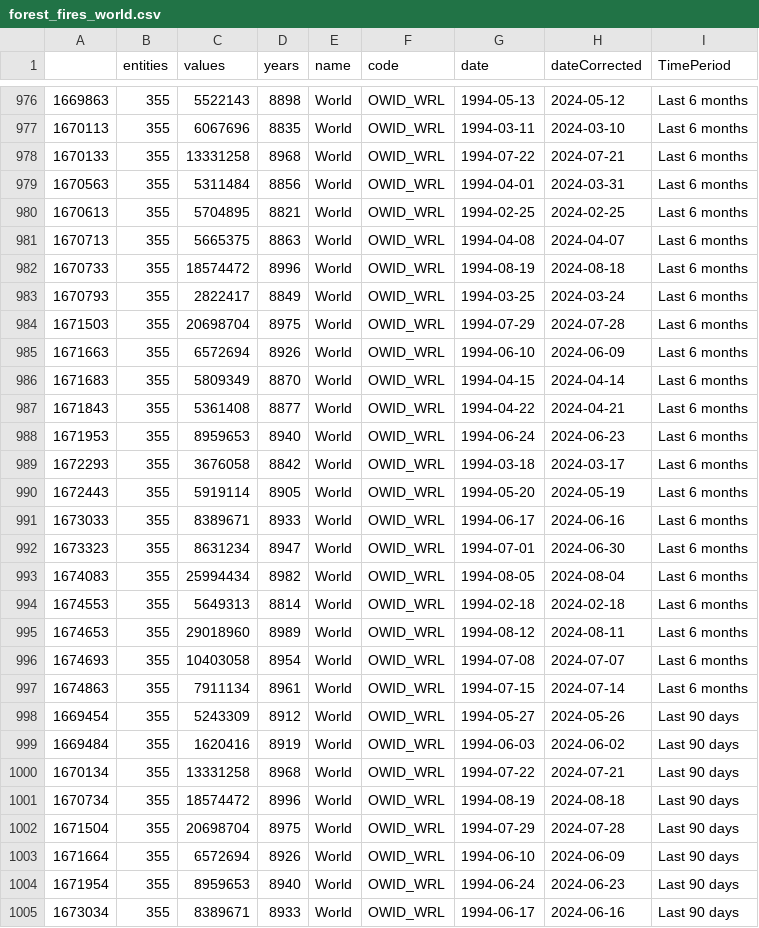
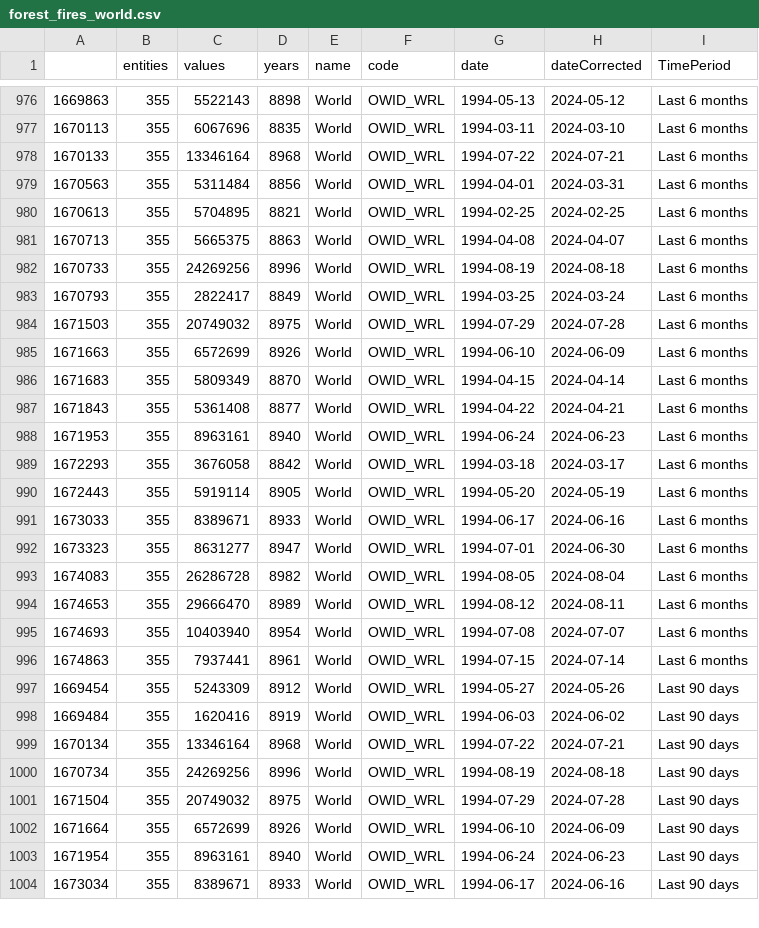
Before and after one commit to vfillis/automated-polling, a CSV file: data/forest_fires_world.csv, drawn as a sheet; only a part is shown, gaps mark what is left out; the diff covers the shown part only.

```diff
--- a/data/forest_fires_world.csv
+++ b/data/forest_fires_world.csv
@@ -977,3 +977,3 @@
 "1670113",355,6067696,8835,"World","OWID_WRL",1994-03-11,2024-03-10,"Last 6 months"
-"1670133",355,13331258,8968,"World","OWID_WRL",1994-07-22,2024-07-21,"Last 6 months"
+"1670133",355,13346164,8968,"World","OWID_WRL",1994-07-22,2024-07-21,"Last 6 months"
 "1670563",355,5311484,8856,"World","OWID_WRL",1994-04-01,2024-03-31,"Last 6 months"
@@ -981,9 +981,9 @@
 "1670713",355,5665375,8863,"World","OWID_WRL",1994-04-08,2024-04-07,"Last 6 months"
-"1670733",355,18574472,8996,"World","OWID_WRL",1994-08-19,2024-08-18,"Last 6 months"
+"1670733",355,24269256,8996,"World","OWID_WRL",1994-08-19,2024-08-18,"Last 6 months"
 "1670793",355,2822417,8849,"World","OWID_WRL",1994-03-25,2024-03-24,"Last 6 months"
-"1671503",355,20698704,8975,"World","OWID_WRL",1994-07-29,2024-07-28,"Last 6 months"
-"1671663",355,6572694,8926,"World","OWID_WRL",1994-06-10,2024-06-09,"Last 6 months"
+"1671503",355,20749032,8975,"World","OWID_WRL",1994-07-29,2024-07-28,"Last 6 months"
+"1671663",355,6572699,8926,"World","OWID_WRL",1994-06-10,2024-06-09,"Last 6 months"
 "1671683",355,5809349,8870,"World","OWID_WRL",1994-04-15,2024-04-14,"Last 6 months"
 "1671843",355,5361408,8877,"World","OWID_WRL",1994-04-22,2024-04-21,"Last 6 months"
-"1671953",355,8959653,8940,"World","OWID_WRL",1994-06-24,2024-06-23,"Last 6 months"
+"1671953",355,8963161,8940,"World","OWID_WRL",1994-06-24,2024-06-23,"Last 6 months"
 "1672293",355,3676058,8842,"World","OWID_WRL",1994-03-18,2024-03-17,"Last 6 months"
@@ -991,15 +991,14 @@
 "1673033",355,8389671,8933,"World","OWID_WRL",1994-06-17,2024-06-16,"Last 6 months"
-"1673323",355,8631234,8947,"World","OWID_WRL",1994-07-01,2024-06-30,"Last 6 months"
-"1674083",355,25994434,8982,"World","OWID_WRL",1994-08-05,2024-08-04,"Last 6 months"
-"1674553",355,5649313,8814,"World","OWID_WRL",1994-02-18,2024-02-18,"Last 6 months"
-"1674653",355,29018960,8989,"World","OWID_WRL",1994-08-12,2024-08-11,"Last 6 months"
-"1674693",355,10403058,8954,"World","OWID_WRL",1994-07-08,2024-07-07,"Last 6 months"
-"1674863",355,7911134,8961,"World","OWID_WRL",1994-07-15,2024-07-14,"Last 6 months"
+"1673323",355,8631277,8947,"World","OWID_WRL",1994-07-01,2024-06-30,"Last 6 months"
+"1674083",355,26286728,8982,"World","OWID_WRL",1994-08-05,2024-08-04,"Last 6 months"
+"1674653",355,29666470,8989,"World","OWID_WRL",1994-08-12,2024-08-11,"Last 6 months"
+"1674693",355,10403940,8954,"World","OWID_WRL",1994-07-08,2024-07-07,"Last 6 months"
+"1674863",355,7937441,8961,"World","OWID_WRL",1994-07-15,2024-07-14,"Last 6 months"
 "1669454",355,5243309,8912,"World","OWID_WRL",1994-05-27,2024-05-26,"Last 90 days"
 "1669484",355,1620416,8919,"World","OWID_WRL",1994-06-03,2024-06-02,"Last 90 days"
-"1670134",355,13331258,8968,"World","OWID_WRL",1994-07-22,2024-07-21,"Last 90 days"
-"1670734",355,18574472,8996,"World","OWID_WRL",1994-08-19,2024-08-18,"Last 90 days"
-"1671504",355,20698704,8975,"World","OWID_WRL",1994-07-29,2024-07-28,"Last 90 days"
-"1671664",355,6572694,8926,"World","OWID_WRL",1994-06-10,2024-06-09,"Last 90 days"
-"1671954",355,8959653,8940,"World","OWID_WRL",1994-06-24,2024-06-23,"Last 90 days"
+"1670134",355,13346164,8968,"World","OWID_WRL",1994-07-22,2024-07-21,"Last 90 days"
+"1670734",355,24269256,8996,"World","OWID_WRL",1994-08-19,2024-08-18,"Last 90 days"
+"1671504",355,20749032,8975,"World","OWID_WRL",1994-07-29,2024-07-28,"Last 90 days"
+"1671664",355,6572699,8926,"World","OWID_WRL",1994-06-10,2024-06-09,"Last 90 days"
+"1671954",355,8963161,8940,"World","OWID_WRL",1994-06-24,2024-06-23,"Last 90 days"
 "1673034",355,8389671,8933,"World","OWID_WRL",1994-06-17,2024-06-16,"Last 90 days"
```
Also changed, not shown: 44 edited cells elsewhere in this file, data/last3Y_polling.csv.
